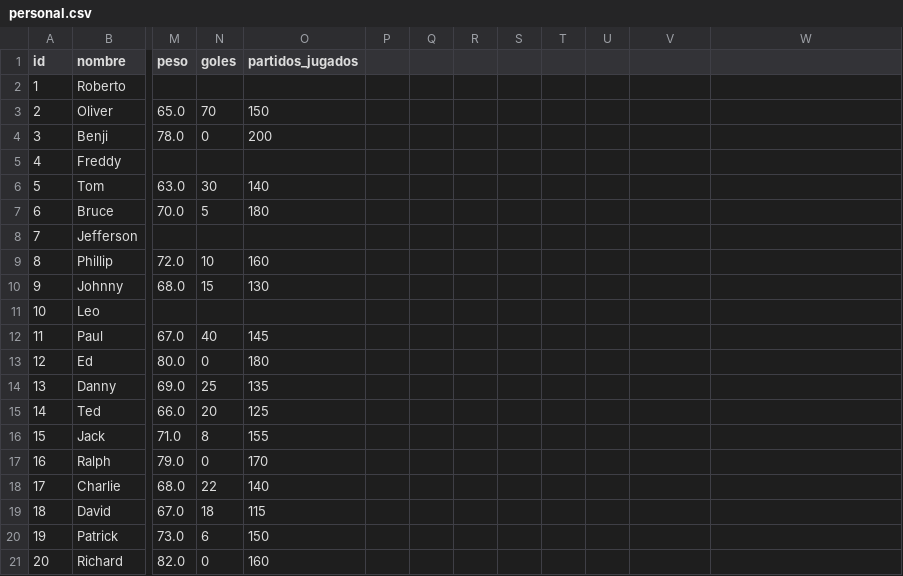
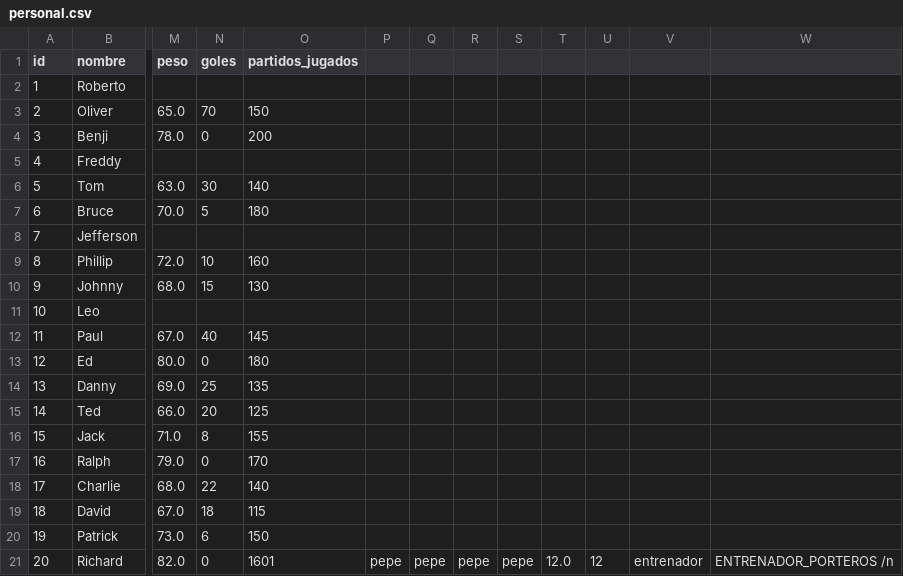
Before and after one commit to lucia027/Proyecto-Futbol, a CSV file: data/personal.csv, drawn as a sheet; only a part is shown, gaps mark what is left out; the diff names each change by its address in the sheet, - before the commit and + after, or states it on an @@ line.

```diff
--- a/data/personal.csv
+++ b/data/personal.csv
-O21 (partidos_jugados): 160
+O21 (partidos_jugados): 1601
-P21: (empty)
+P21: pepe
-Q21: (empty)
+Q21: pepe
-R21: (empty)
+R21: pepe
-S21: (empty)
+S21: pepe
-T21: (empty)
+T21: 12.0
-U21: (empty)
+U21: 12
-V21: (empty)
+V21: entrenador
-W21: (empty)
+W21: ENTRENADOR_PORTEROS /n
```
Also changed, not shown: 7 other files.
